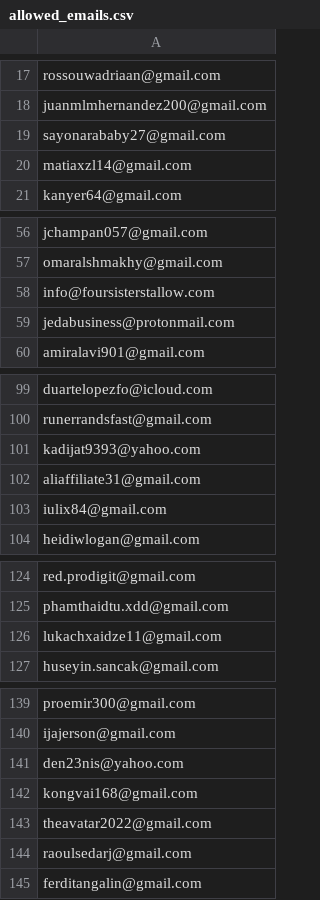
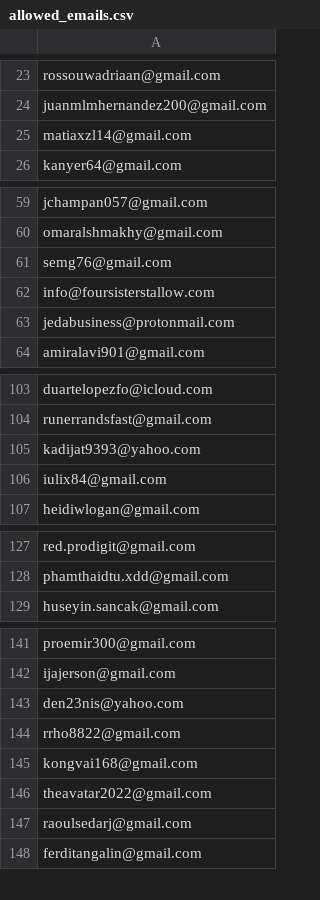
Before and after one commit to ikermato144-eng/premium-access, a CSV file: allowed_emails.csv, drawn as a sheet; only a part is shown, gaps mark what is left out; the diff covers the shown part only.

```diff
--- a/allowed_emails.csv
+++ b/allowed_emails.csv
@@ -18,3 +24,2 @@ rossouwadriaan@gmail.com
 juanmlmhernandez200@gmail.com
-sayonarababy27@gmail.com
 matiaxzl14@gmail.com
@@ -57,2 +60,3 @@ jchampan057@gmail.com
 omaralshmakhy@gmail.com
+semg76@gmail.com
 info@foursisterstallow.com
@@ -101,3 +105,2 @@ runerrandsfast@gmail.com
 kadijat9393@yahoo.com
-aliaffiliate31@gmail.com
 iulix84@gmail.com
@@ -125,3 +128,2 @@ red.prodigit@gmail.com
 phamthaidtu.xdd@gmail.com
-lukachxaidze11@gmail.com
 huseyin.sancak@gmail.com
@@ -141,2 +143,3 @@ ijajerson@gmail.com
 den23nis@yahoo.com
+rrho8822@gmail.com
 kongvai168@gmail.com
```
Also changed, not shown: 6 added rows and 3 removed rows elsewhere in this file.
